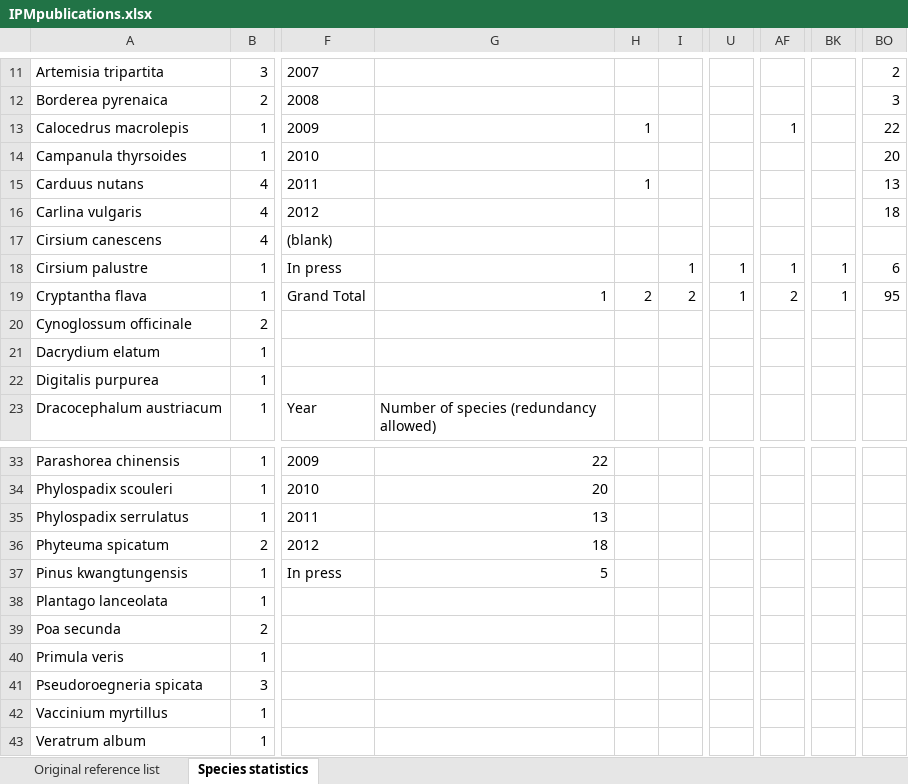
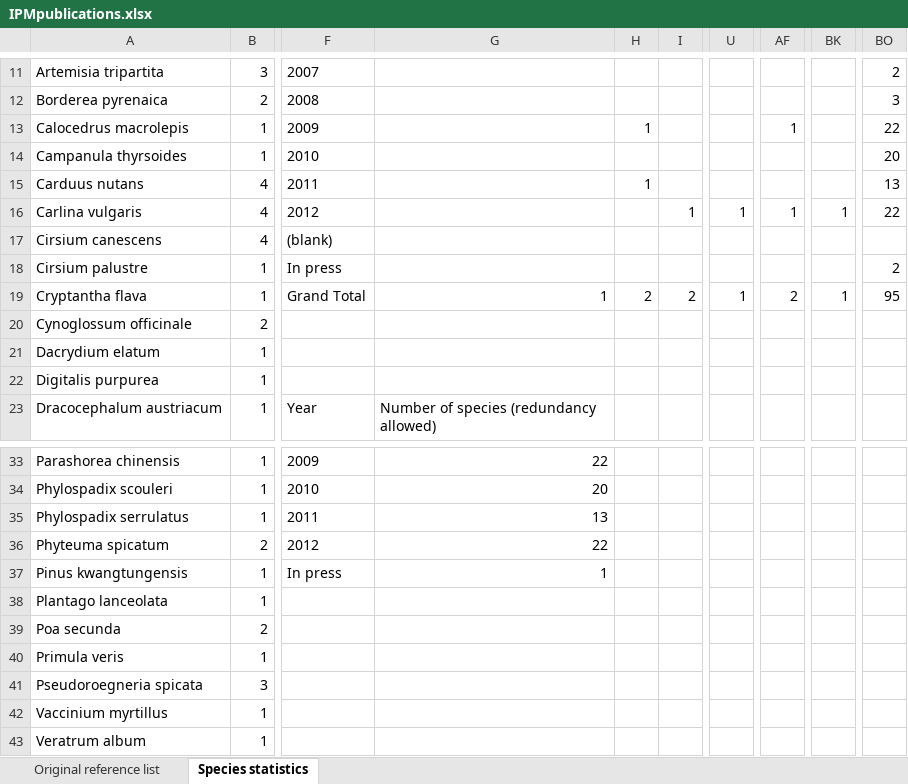
Before and after one commit to r-forge/ipmpack, an Excel workbook: www/IPMpublications.xlsx, sheet Species statistics, drawn as a sheet; only a part is shown, gaps mark what is left out; values as stored, in another font and other column widths than the file's, no borders; charts and pictures not drawn; the diff names each change by its address in the sheet, - before the commit and + after, or states it on an @@ line.

Commit message:
Updated paging of new IPM publicaitons
git-svn-id: svn://svn.r-forge.r-project.org/svnroot/ipmpack@950 edb9625f-4e0d-4859-8d74-9fd3b1da38cb

```diff
--- a/www/IPMpublications.xlsx (sheet Species statistics)
+++ b/www/IPMpublications.xlsx (sheet Species statistics)
-I16: (empty)
+I16: 1
-U16: (empty)
+U16: 1
-AF16: (empty)
+AF16: 1
-BK16: (empty)
+BK16: 1
-BO16: 18
+BO16: 22
-I18: 1
+I18: (empty)
-U18: 1
+U18: (empty)
-AF18: 1
+AF18: (empty)
-BK18: 1
+BK18: (empty)
-BO18: 6
+BO18: 2
-G36: 18
+G36: 22
-G37: 5
+G37: 1
```
Also changed, not shown: sheet Original reference list, charts or pictures.
